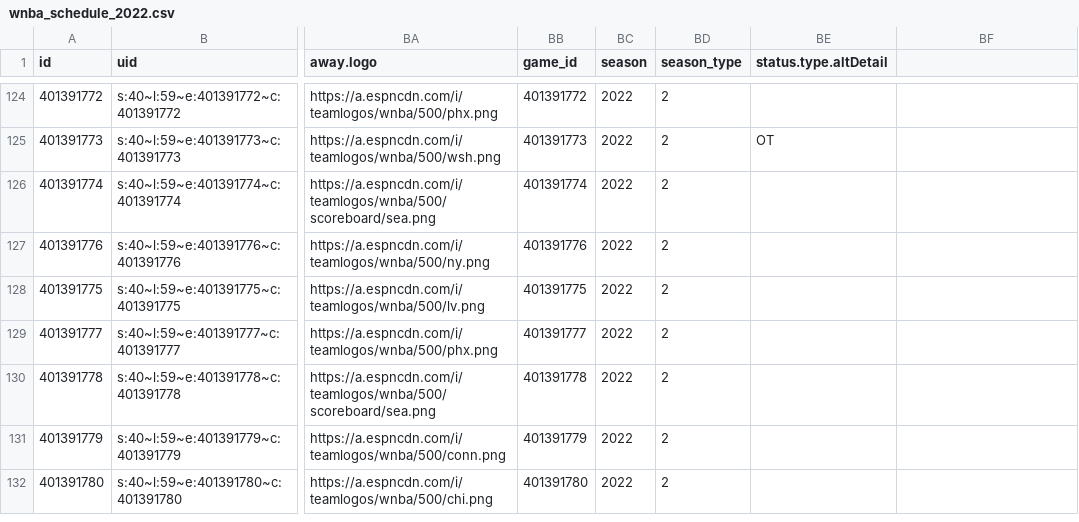
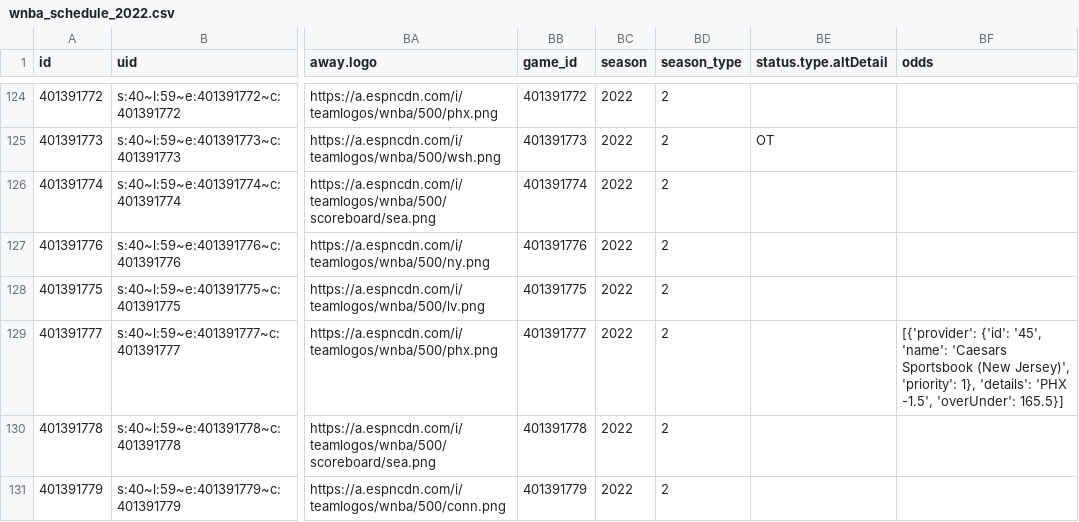
Before and after one commit to sportsdataverse/wehoop-data, a CSV file: wnba/schedules/csv/wnba_schedule_2022.csv, drawn as a sheet; only a part is shown, gaps mark what is left out; the shorter side is filled out with more unchanged rows; the diff names each change by its address in the sheet, - before the commit and + after, or states it on an @@ line.

Commit message:
WNBA and WBB Play-by-Play and Schedules update

```diff
--- a/wnba/schedules/csv/wnba_schedule_2022.csv
+++ b/wnba/schedules/csv/wnba_schedule_2022.csv
-BF1: (empty)
+BF1: odds
-BF129 (odds): (empty)
+BF129 (odds): [{'provider': {'id': '45', 'name': 'Caesars Sportsbook (New Jersey)', 'priority': 1}, 'details': 'PHX -1.5', 'overUnder': 165.5}]
```
Also changed, not shown: 3 other files.
